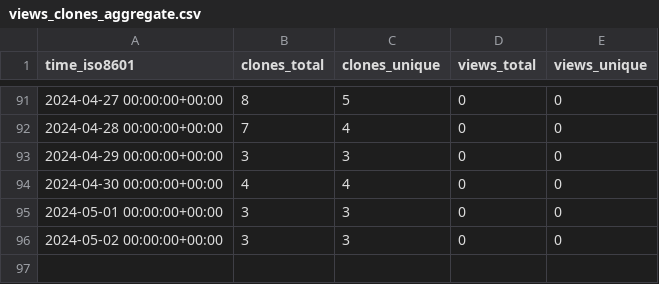
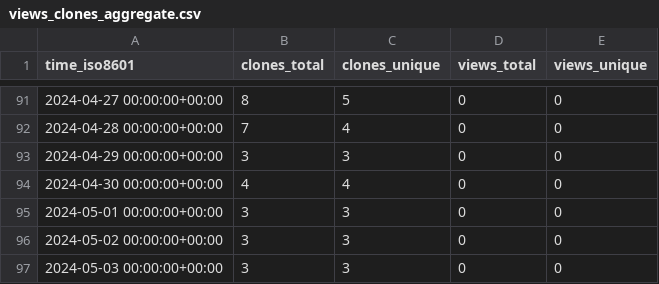
Before and after one commit to stablecaps/stablecaps-pycookiecutter-template, a CSV file: stablecaps/stablecaps-pycookiecutter-template/ghrs-data/views_clones_aggregate.csv, drawn as a sheet; only a part is shown, gaps mark what is left out.

```diff
--- a/stablecaps/stablecaps-pycookiecutter-template/ghrs-data/views_clones_aggregate.csv
+++ b/stablecaps/stablecaps-pycookiecutter-template/ghrs-data/views_clones_aggregate.csv
@@ -96 +96,2 @@ time_iso8601,clones_total,clones_unique,views_total,views_unique
 2024-05-02 00:00:00+00:00,3,3,0,0
+2024-05-03 00:00:00+00:00,3,3,0,0
```
Also changed, not shown: 1 other file.
